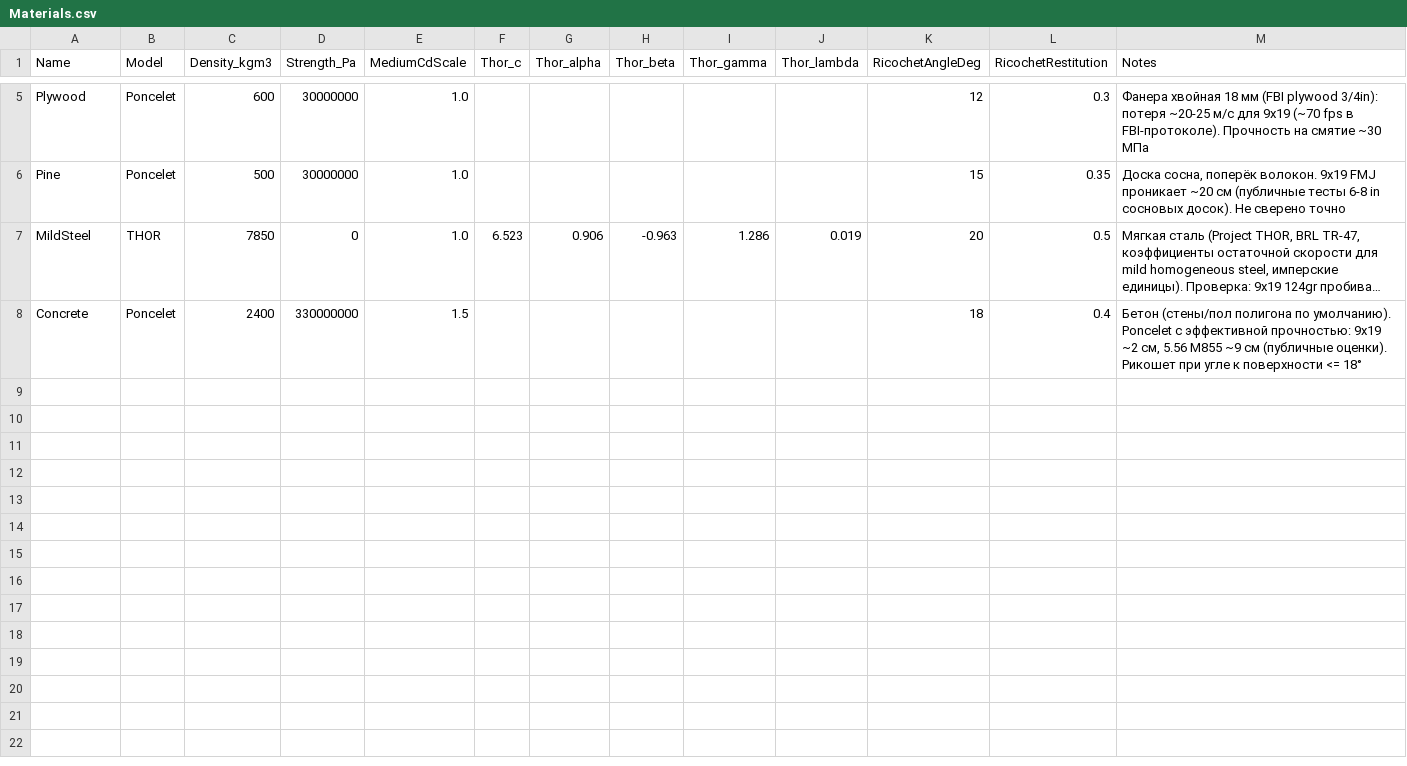
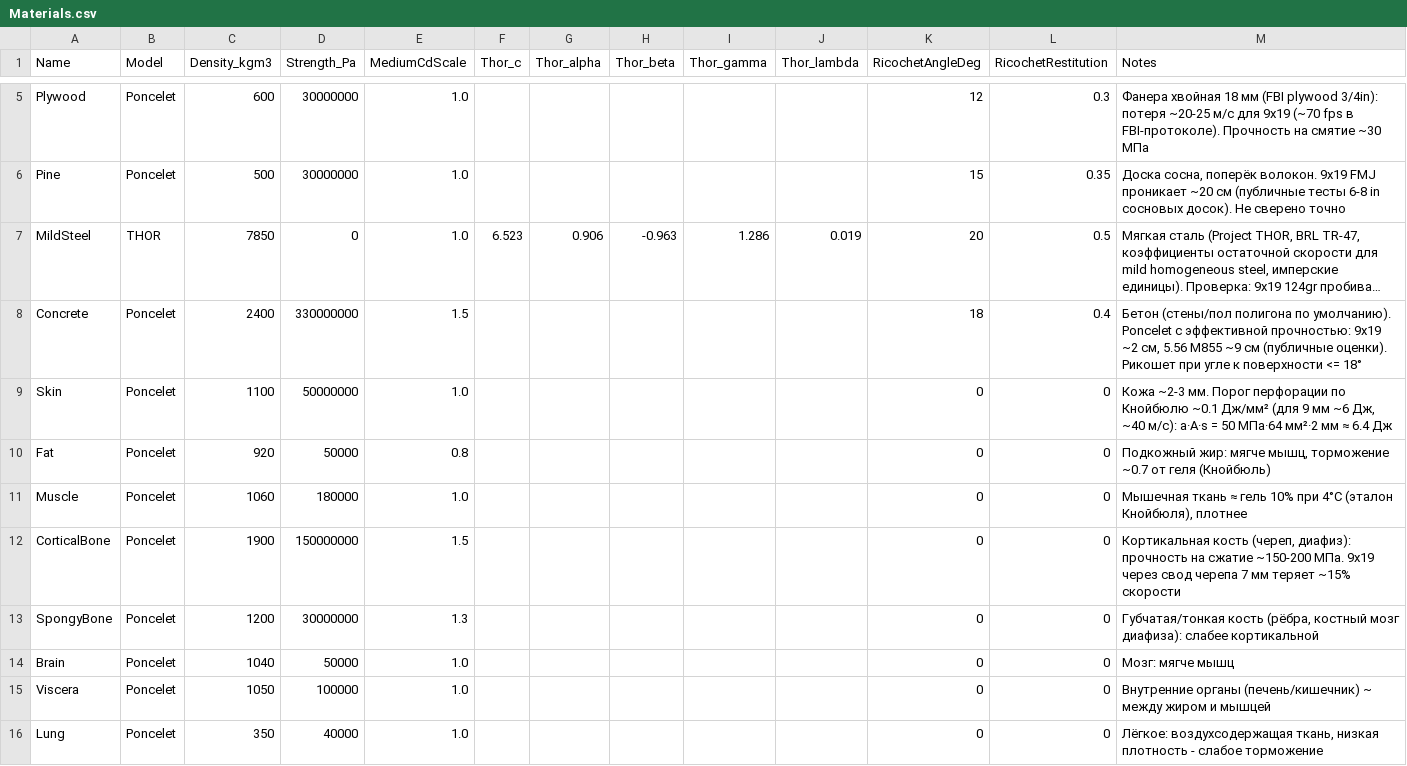
Before and after one commit to unatis/parabellum, a CSV file: Content/Data/Materials.csv, drawn as a sheet; only a part is shown, gaps mark what is left out; long unchanged cells end in …; the diff names each change by its address in the sheet, - before the commit and + after, or states it on an @@ line.

```diff
--- a/Content/Data/Materials.csv
+++ b/Content/Data/Materials.csv
+row 9: Skin | Poncelet | 1100 | 50000000 | 1.0 |  |  |  |  |  | 0 | 0 | Кожа ~2-3 мм. Порог перфорации по Кнойбюлю ~0.1 Дж/мм² (для 9 мм ~6 Дж, ~40 м/с): a·A·s = 50 МПа·64 мм²·2 мм ≈ 6.4 Дж
+row 10: Fat | Poncelet | 920 | 50000 | 0.8 |  |  |  |  |  | 0 | 0 | Подкожный жир: мягче мышц, торможение ~0.7 от геля (Кнойбюль)
+row 11: Muscle | Poncelet | 1060 | 180000 | 1.0 |  |  |  |  |  | 0 | 0 | Мышечная ткань ≈ гель 10% при 4°C (эталон Кнойбюля), плотнее
+row 12: CorticalBone | Poncelet | 1900 | 150000000 | 1.5 |  |  |  |  |  | 0 | 0 | Кортикальная кость (череп, диафиз): прочность на сжатие ~150-200 МПа. 9x19 через свод черепа 7 мм теряет ~15% скорости
+row 13: SpongyBone | Poncelet | 1200 | 30000000 | 1.3 |  |  |  |  |  | 0 | 0 | Губчатая/тонкая кость (рёбра, костный мозг диафиза): слабее кортикальной
+row 14: Brain | Poncelet | 1040 | 50000 | 1.0 |  |  |  |  |  | 0 | 0 | Мозг: мягче мышц
+row 15: Viscera | Poncelet | 1050 | 100000 | 1.0 |  |  |  |  |  | 0 | 0 | Внутренние органы (печень/кишечник) ~ между жиром и мышцей
+row 16: Lung | Poncelet | 350 | 40000 | 1.0 |  |  |  |  |  | 0 | 0 | Лёгкое: воздухсодержащая ткань, низкая плотность - слабое торможение
```
Also changed, not shown: 13 other files.
